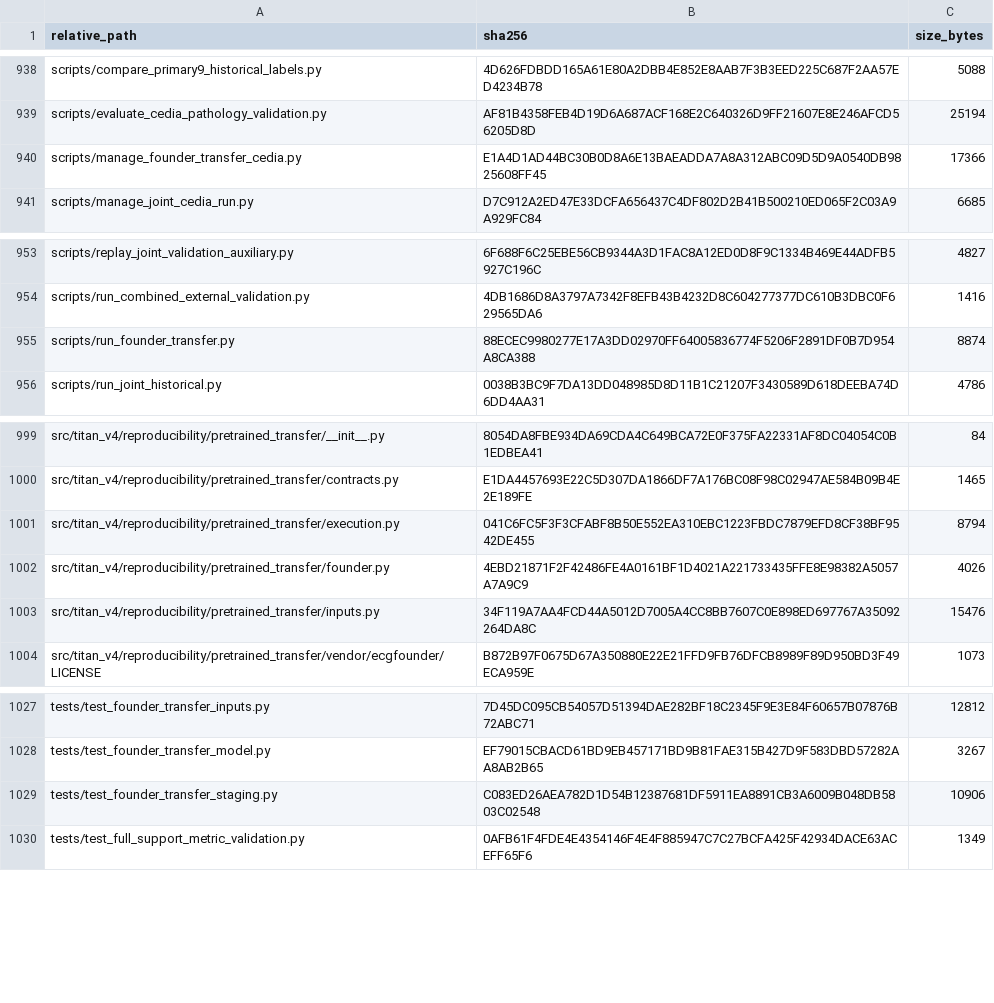
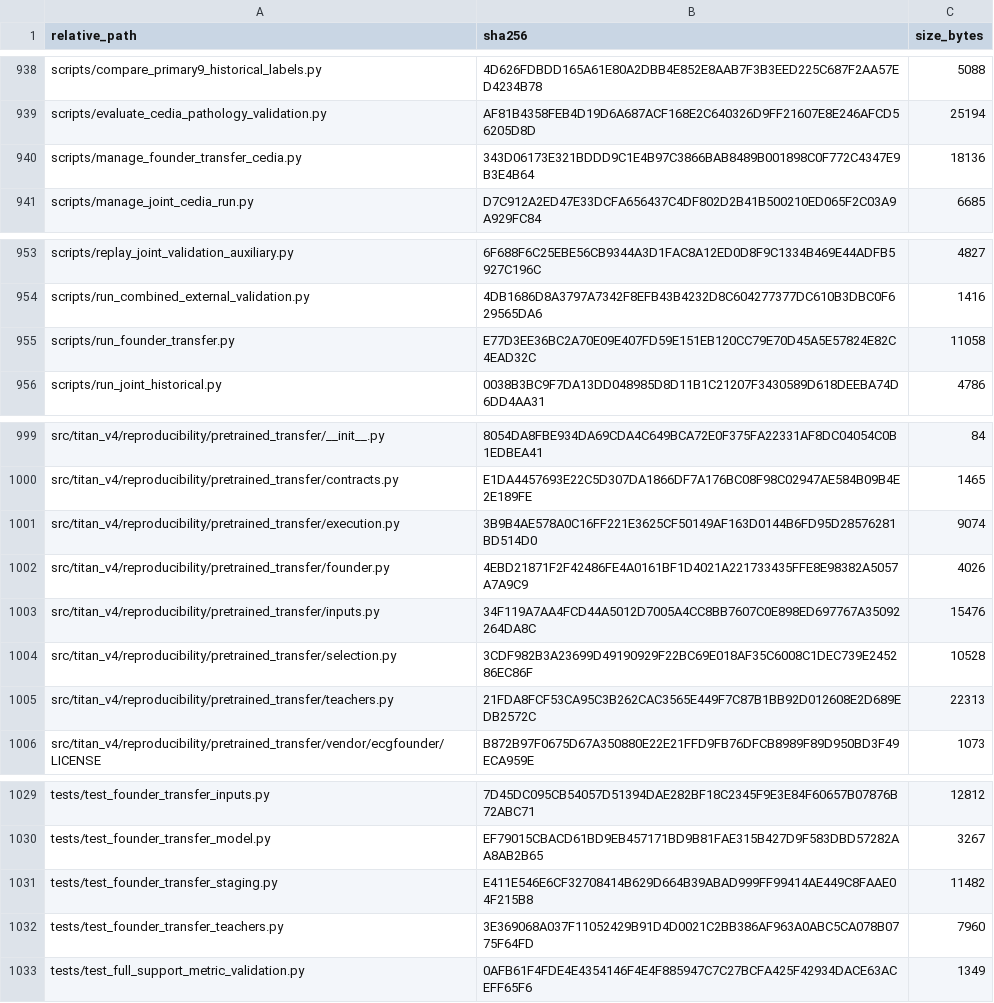
Before and after one commit to Mateo197802/TITAN-V4-Edge-AI-ECG-Classification-on-ESP32-S3, a CSV file: outputs/gold_master_external_validation/artifact_hashes/ARTIFACT_HASHES.csv, drawn as a sheet; only a part is shown, gaps mark what is left out.

```diff
--- a/outputs/gold_master_external_validation/artifact_hashes/ARTIFACT_HASHES.csv
+++ b/outputs/gold_master_external_validation/artifact_hashes/ARTIFACT_HASHES.csv
@@ -939,3 +939,3 @@
 "scripts/evaluate_cedia_pathology_validation.py","AF81B4358FEB4D19D6A687ACF168E2C640326D9FF21607E8E246AFCD56205D8D","25194"
-"scripts/manage_founder_transfer_cedia.py","E1A4D1AD44BC30B0D8A6E13BAEADDA7A8A312ABC09D5D9A0540DB9825608FF45","17366"
+"scripts/manage_founder_transfer_cedia.py","343D06173E321BDDD9C1E4B97C3866BAB8489B001898C0F772C4347E9B3E4B64","18136"
 "scripts/manage_joint_cedia_run.py","D7C912A2ED47E33DCFA656437C4DF802D2B41B500210ED065F2C03A9A929FC84","6685"
@@ -954,3 +954,3 @@
 "scripts/run_combined_external_validation.py","4DB1686D8A3797A7342F8EFB43B4232D8C604277377DC610B3DBC0F629565DA6","1416"
-"scripts/run_founder_transfer.py","88ECEC9980277E17A3DD02970FF64005836774F5206F2891DF0B7D954A8CA388","8874"
+"scripts/run_founder_transfer.py","E77D3EE36BC2A70E09E407FD59E151EB120CC79E70D45A5E57824E82C4EAD32C","11058"
 "scripts/run_joint_historical.py","0038B3BC9F7DA13DD048985D8D11B1C21207F3430589D618DEEBA74D6DD4AA31","4786"
@@ -1000,5 +1000,7 @@
 "src/titan_v4/reproducibility/pretrained_transfer/contracts.py","E1DA4457693E22C5D307DA1866DF7A176BC08F98C02947AE584B09B4E2E189FE","1465"
-"src/titan_v4/reproducibility/pretrained_transfer/execution.py","041C6FC5F3F3CFABF8B50E552EA310EBC1223FBDC7879EFD8CF38BF9542DE455","8794"
+"src/titan_v4/reproducibility/pretrained_transfer/execution.py","3B9B4AE578A0C16FF221E3625CF50149AF163D0144B6FD95D28576281BD514D0","9074"
 "src/titan_v4/reproducibility/pretrained_transfer/founder.py","4EBD21871F2F42486FE4A0161BF1D4021A221733435FFE8E98382A5057A7A9C9","4026"
 "src/titan_v4/reproducibility/pretrained_transfer/inputs.py","34F119A7AA4FCD44A5012D7005A4CC8BB7607C0E898ED697767A35092264DA8C","15476"
+"src/titan_v4/reproducibility/pretrained_transfer/selection.py","3CDF982B3A23699D49190929F22BC69E018AF35C6008C1DEC739E245286EC86F","10528"
+"src/titan_v4/reproducibility/pretrained_transfer/teachers.py","21FDA8FCF53CA95C3B262CAC3565E449F7C87B1BB92D012608E2D689EDB2572C","22313"
 "src/titan_v4/reproducibility/pretrained_transfer/vendor/ecgfounder/LICENSE","B872B97F0675D67A350880E22E21FFD9FB76DFCB8989F89D950BD3F49ECA959E","1073"
@@ -1028,3 +1030,4 @@
 "tests/test_founder_transfer_model.py","EF79015CBACD61BD9EB457171BD9B81FAE315B427D9F583DBD57282AA8AB2B65","3267"
-"tests/test_founder_transfer_staging.py","C083ED26AEA782D1D54B12387681DF5911EA8891CB3A6009B048DB5803C02548","10906"
+"tests/test_founder_transfer_staging.py","E411E546E6CF32708414B629D664B39ABAD999FF99414AE449C8FAAE04F215B8","11482"
+"tests/test_founder_transfer_teachers.py","3E369068A037F11052429B91D4D0021C2BB386AF963A0ABC5CA078B0775F64FD","7960"
 "tests/test_full_support_metric_validation.py","0AFB61F4FDE4E4354146F4E4F885947C7C27BCFA425F42934DACE63ACEFF65F6","1349"
```
Also changed, not shown: 7 other files.
